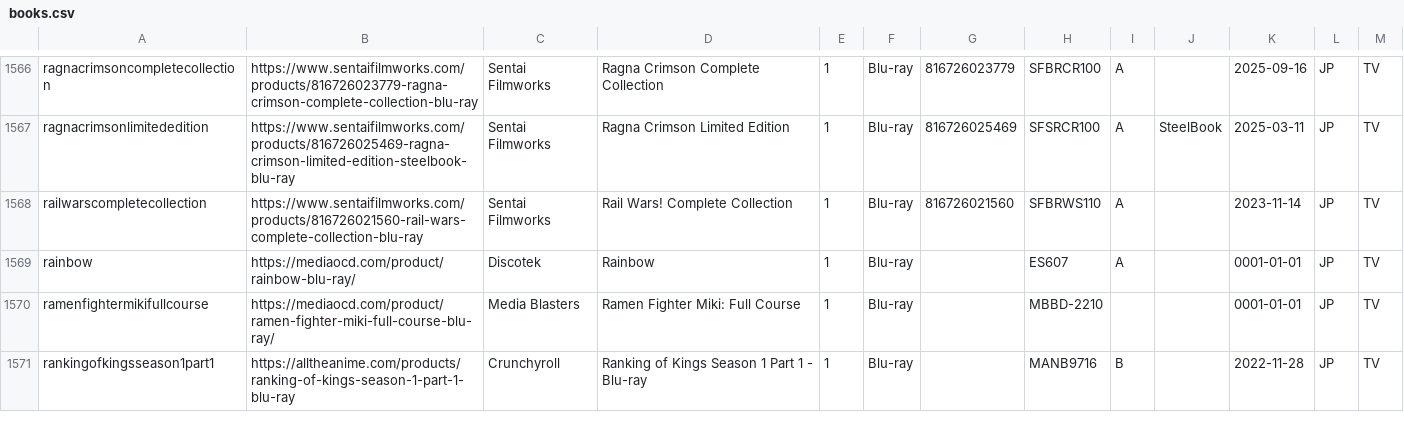
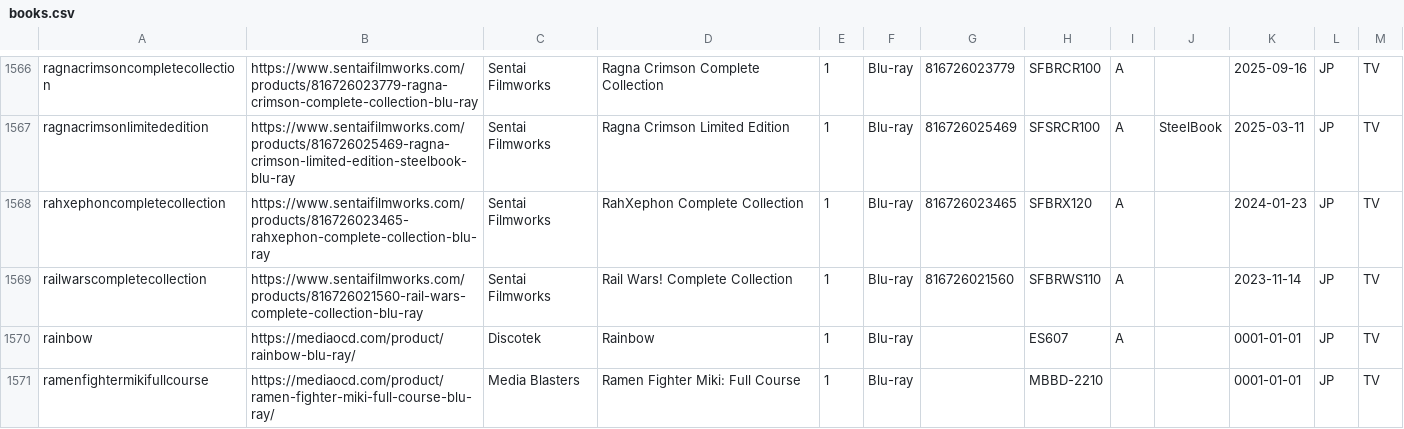
Before and after one commit to animerelease/animerelease.github.io, a CSV file: books.csv, drawn as a sheet; only a part is shown, gaps mark what is left out; the shorter side is filled out with more unchanged rows.

```diff
--- a/books.csv
+++ b/books.csv
@@ -1567,2 +1567,3 @@ ragnacrimsoncompletecollection,https://www.sentaifilmworks.com/products/81672602
 ragnacrimsonlimitededition,https://www.sentaifilmworks.com/products/816726025469-ragna-crimson-limited-edition-steelbook-blu-ray,Sentai Filmworks,Ragna Crimson Limited Edition,1,Blu-ray,816726025469,SFSRCR100,A,SteelBook,2025-03-11,JP,TV
+rahxephoncompletecollection,https://www.sentaifilmworks.com/products/816726023465-rahxephon-complete-collection-blu-ray,Sentai Filmworks,RahXephon Complete Collection,1,Blu-ray,816726023465,SFBRX120,A,,2024-01-23,JP,TV
 railwarscompletecollection,https://www.sentaifilmworks.com/products/816726021560-rail-wars-complete-collection-blu-ray,Sentai Filmworks,Rail Wars! Complete Collection,1,Blu-ray,816726021560,SFBRWS110,A,,2023-11-14,JP,TV
```
Also changed, not shown: info.csv, sentai.csv, 3 other files.
